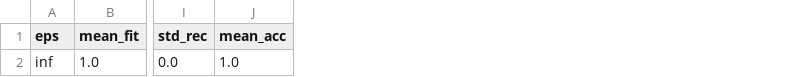
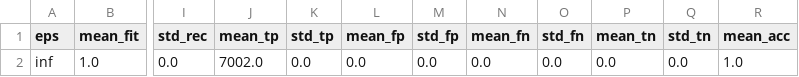
Before and after one commit to Schulze-M/Privacy-Preserving-Mobility-Estimation, a CSV file: results/data_noDP.csv, drawn as a sheet; only a part is shown, gaps mark what is left out; the diff names each change by its address in the sheet, - before the commit and + after, or states it on an @@ line.

```diff
--- a/results/data_noDP.csv
+++ b/results/data_noDP.csv
+column J (mean_tp), row 2: 7002.0
+column K (std_tp), row 2: 0.0
+column L (mean_fp), row 2: 0.0
+column M (std_fp), row 2: 0.0
+column N (mean_fn), row 2: 0.0
+column O (std_fn), row 2: 0.0
+column P (mean_tn), row 2: 0.0
+column Q (std_tn), row 2: 0.0
```
Also changed, not shown: results/data.csv, results/data_no_reject.csv, 10 other files.
